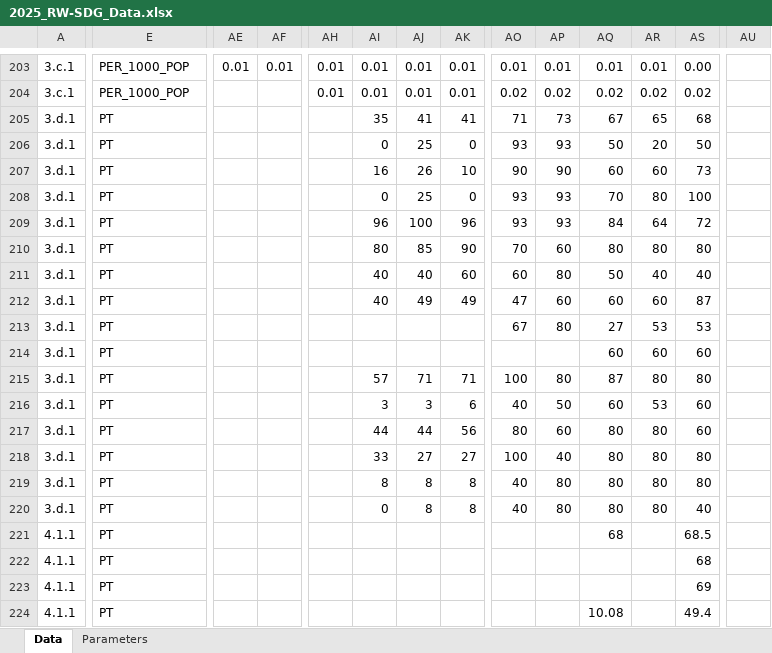
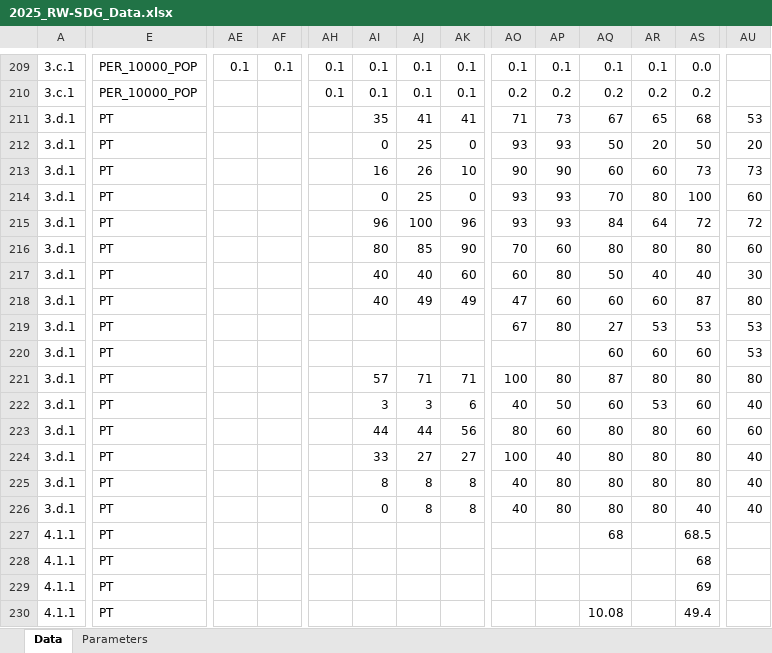
Before and after one commit to sustainabledevelopment-rwanda/sdg-data-rwanda, an Excel workbook: data/2025_RW-SDG_Data.xlsx, sheet Data, drawn as a sheet; only a part is shown, gaps mark what is left out; values as stored, in another font and other column widths than the file's, no borders; addresses are those after the commit; the diff covers the shown part only; the diff names each change by its address in the sheet, - before the commit and + after, or states it on an @@ line.

```diff
--- a/data/2025_RW-SDG_Data.xlsx (sheet Data)
+++ b/data/2025_RW-SDG_Data.xlsx (sheet Data)
-E209:E210: PER_1000_POP
+E209:E210: PER_10000_POP
-AE209: 0.01
+AE209: 0.1
-AF209: 0.01
+AF209: 0.1
-AH209:AH210: 0.01
+AH209:AH210: 0.1
-AI209:AI210: 0.01
+AI209:AI210: 0.1
-AJ209:AJ210: 0.01
+AJ209:AJ210: 0.1
-AK209:AK210: 0.01
+AK209:AK210: 0.1
-AO209: 0.01
+AO209: 0.1
-AP209: 0.01
+AP209: 0.1
-AQ209: 0.01
+AQ209: 0.1
-AR209: 0.01
+AR209: 0.1
-AS209: 0.00
+AS209: 0.0
-AO210: 0.02
+AO210: 0.2
-AP210: 0.02
+AP210: 0.2
-AQ210: 0.02
+AQ210: 0.2
-AR210: 0.02
+AR210: 0.2
-AS210: 0.02
+AS210: 0.2
-AU211: (empty)
+AU211: 53
-AU212: (empty)
+AU212: 20
-AU213: (empty)
+AU213: 73
-AU214: (empty)
+AU214: 60
-AU215: (empty)
+AU215: 72
-AU216: (empty)
+AU216: 60
-AU217: (empty)
+AU217: 30
-AU218: (empty)
+AU218: 80
-AU219:AU220: (empty)
+AU219:AU220: 53
-AU221: (empty)
+AU221: 80
-AU222: (empty)
+AU222: 40
-AU223: (empty)
+AU223: 60
-AU224:AU226: (empty)
+AU224:AU226: 40
```
Also changed, not shown: 7 added rows, 1 removed row and 133 edited cells elsewhere in this sheet, 19 other files.
